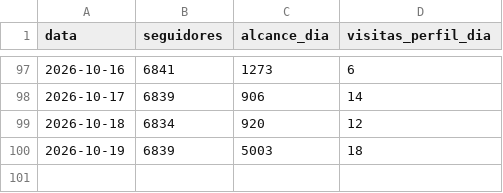
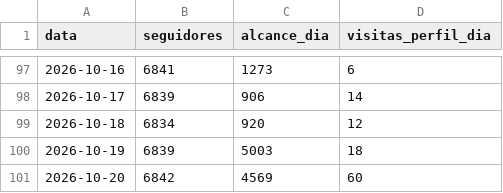
Before and after one commit to karolsenna-del/incubadora-de-expert, a CSV file: business/instagram/metricas/historico-conta.csv, drawn as a sheet; only a part is shown, gaps mark what is left out.

```diff
--- a/business/instagram/metricas/historico-conta.csv
+++ b/business/instagram/metricas/historico-conta.csv
@@ -100 +100,2 @@ data,seguidores,alcance_dia,visitas_perfil_dia
 2026-10-19,6839,5003,18
+2026-10-20,6842,4569,60
```
Also changed, not shown: 2 other files.
